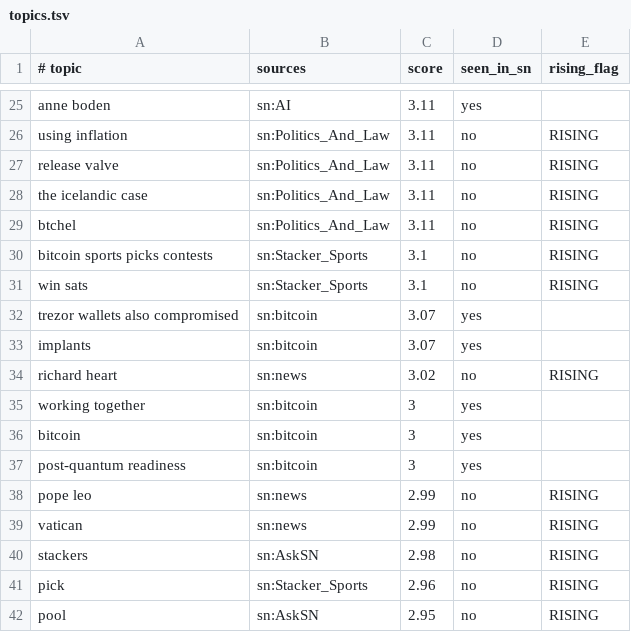
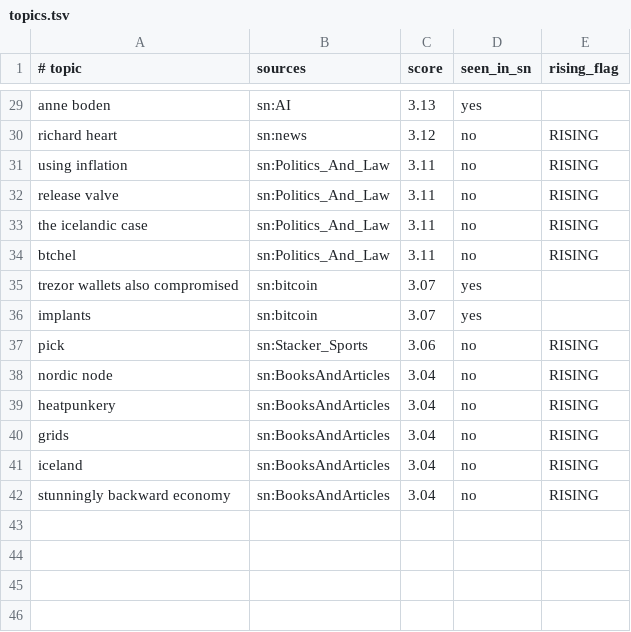
Before and after one commit to TheOnlyXic/sn-monetization-runtime, a TSV file: data/trending/topics.tsv, drawn as a sheet; only a part is shown, gaps mark what is left out; removed rows and columns are numbered as before the commit, all else as after; the diff covers the shown part only; the diff names each change by its address in the sheet, - before the commit and + after, or states it on an @@ line.

```diff
--- a/data/trending/topics.tsv
+++ b/data/trending/topics.tsv
-C29 (score): 3.11
+C29 (score): 3.13
+row 30: richard heart | sn:news | 3.12 | no | RISING
-row 30: bitcoin sports picks contests | sn:Stacker_Sports | 3.1 | no | RISING
-row 31: win sats | sn:Stacker_Sports | 3.1 | no | RISING
-row 34: richard heart | sn:news | 3.02 | no | RISING
-row 35: working together | sn:bitcoin | 3 | yes
-row 36: bitcoin | sn:bitcoin | 3 | yes
-row 37: post-quantum readiness | sn:bitcoin | 3 | yes
-row 38: pope leo | sn:news | 2.99 | no | RISING
-row 39: vatican | sn:news | 2.99 | no | RISING
-row 40: stackers | sn:AskSN | 2.98 | no | RISING
-C37 (score): 2.96
+C37 (score): 3.06
-row 42: pool | sn:AskSN | 2.95 | no | RISING
+row 38: nordic node | sn:BooksAndArticles | 3.04 | no | RISING
+row 39: heatpunkery | sn:BooksAndArticles | 3.04 | no | RISING
+row 40: grids | sn:BooksAndArticles | 3.04 | no | RISING
+row 41: iceland | sn:BooksAndArticles | 3.04 | no | RISING
+row 42: stunningly backward economy | sn:BooksAndArticles | 3.04 | no | RISING
```
Also changed, not shown: 7 added rows, 3 removed rows and 9 edited cells elsewhere in this file.
